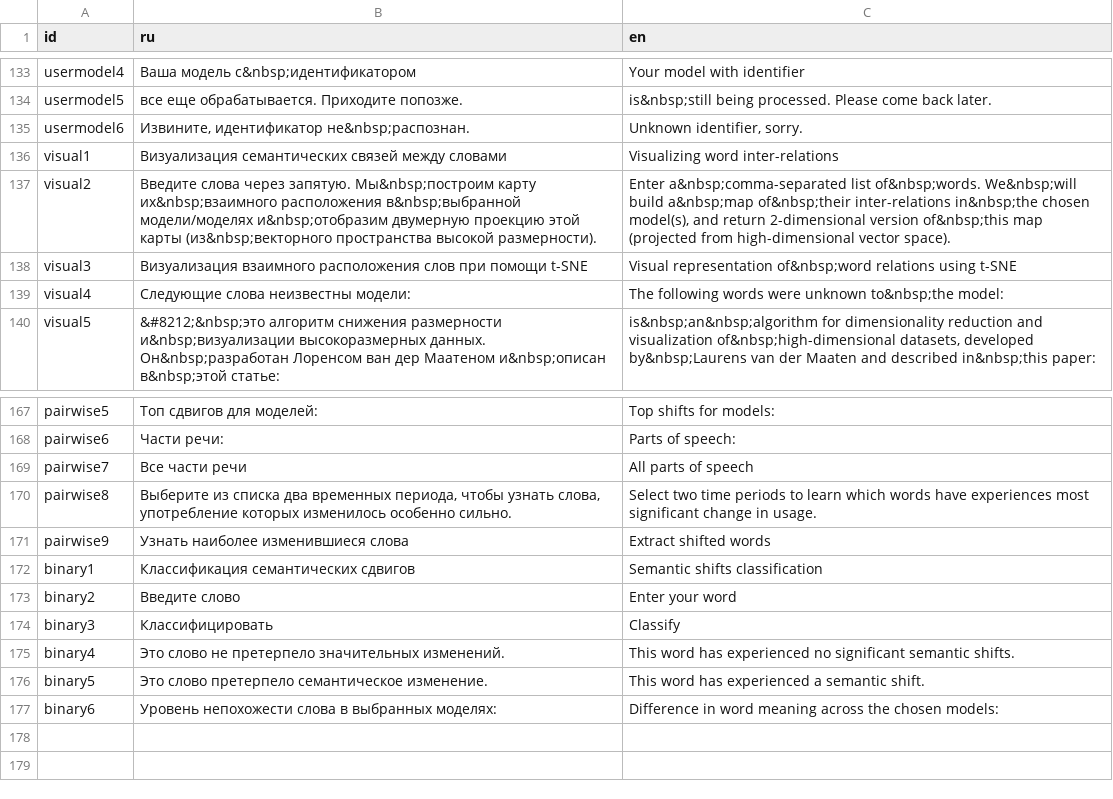
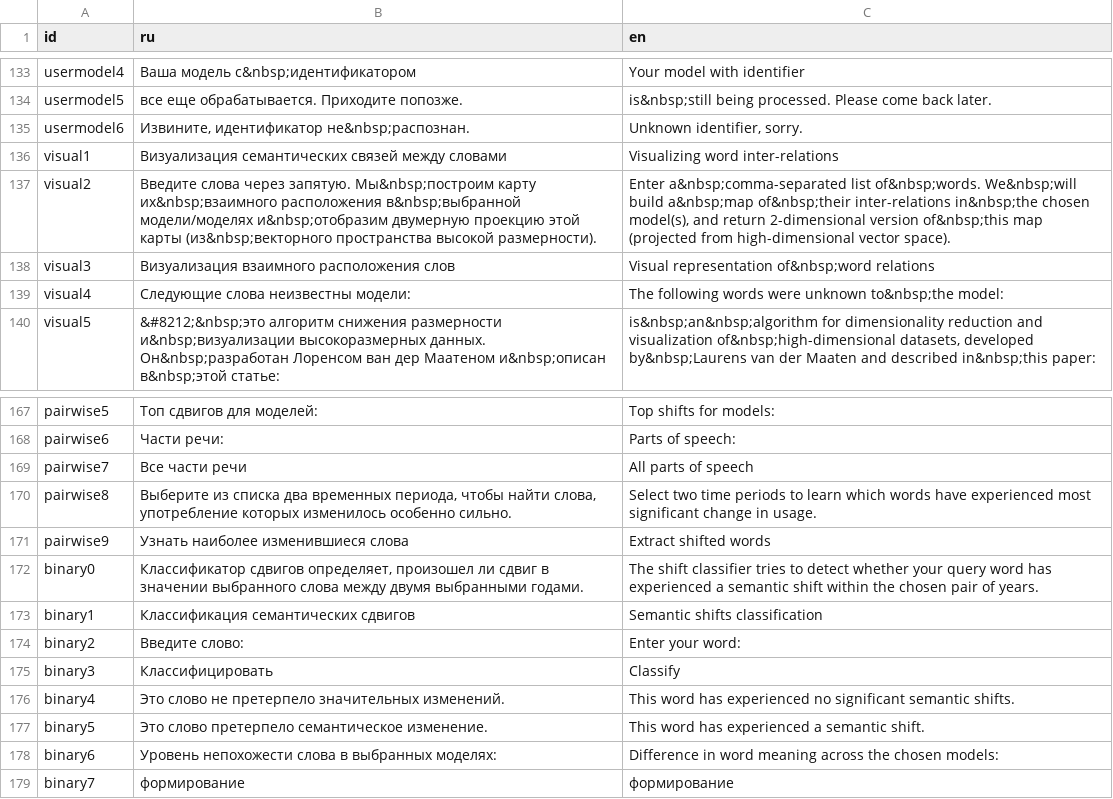
Before and after one commit to wadimiusz/diachrony_webvectors, a CSV file: strings.csv, drawn as a sheet; only a part is shown, gaps mark what is left out.

```diff
--- a/strings.csv
+++ b/strings.csv
@@ -140,3 +140,3 @@ visual1,Визуализация семантических связей меж
 visual2,Введите cлова через запятую. Мы&nbsp;построим карту их&nbsp;взаимного расположения в&nbsp;выбранной модели/моделях и&nbsp;отобразим двумерную проекцию этой карты (из&nbsp;векторного пространства высокой размерности).,"Enter a&nbsp;comma-separated list of&nbsp;words. We&nbsp;will build a&nbsp;map of&nbsp;their inter-relations in&nbsp;the chosen model(s), and return 2-dimensional version of&nbsp;this map (projected from high-dimensional vector space)."
-visual3,Визуализация взаимного расположения слов при помощи t-SNE,Visual representation of&nbsp;word relations using t-SNE
+visual3,Визуализация взаимного расположения слов,Visual representation of&nbsp;word relations
 visual4,Следующие слова неизвестны модели:,The following words were unknown to&nbsp;the model:
@@ -172,6 +172,7 @@ pairwise6,Части речи:,Parts of speech:
 pairwise7,Все части речи,All parts of speech
-pairwise8,"Выберите из списка два временных периода, чтобы узнать слова, употребление которых изменилось особенно сильно.","Select two time periods to learn which words have experiences most significant change in usage."
+pairwise8,"Выберите из списка два временных периода, чтобы найти слова, употребление которых изменилось особенно сильно.","Select two time periods to learn which words have experienced most significant change in usage."
 pairwise9,"Узнать наиболее изменившиеся слова","Extract shifted words"
+binary0,"Классификатор сдвигов определяет, произошел ли сдвиг в значении выбранного слова между двумя выбранными годами.","The shift classifier tries to detect whether your query word has experienced a semantic shift within the chosen pair of years."
 binary1,Классификация семантических сдвигов,Semantic shifts classification
-binary2,Введите слово,Enter your word
+binary2,Введите слово:,Enter your word:
 binary3,Классифицировать,Classify
@@ -180 +181,2 @@ binary5,Это слово претерпело семантическое изм
 binary6,Уровень непохожести слова в выбранных моделях:,Difference in word meaning across the chosen models:
+binary7,формирование,формирование
```
Also changed, not shown: 2 other files.
